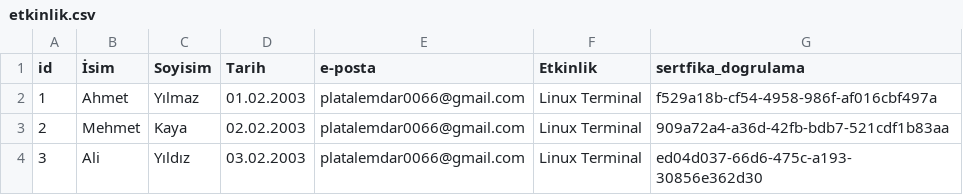
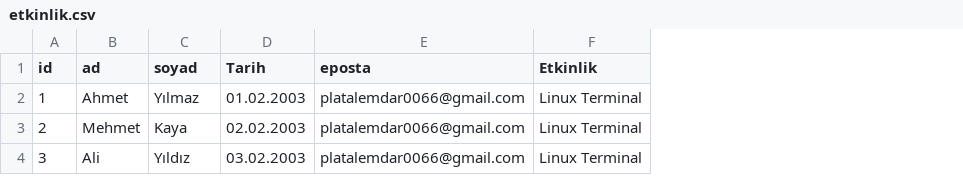
Before and after one commit to educat11/sertifiqqa, a CSV file: liste/etkinlik.csv, drawn as a sheet; the diff names each change by its address in the sheet, - before the commit and + after, or states it on an @@ line.

```diff
--- a/liste/etkinlik.csv
+++ b/liste/etkinlik.csv
-column G (sertfika_dogrulama), rows 2-4: f529a18b-cf54-4958-986f-af016cbf497a | 909a72a4-a36d-42fb-bdb7-521cdf1b83aa | ed04d037-66d6-475c-a193-30856e362d30
-B1: İsim
+B1: ad
-C1: Soyisim
+C1: soyad
-E1: e-posta
+E1: eposta
```
Also changed, not shown: 3 other files.
